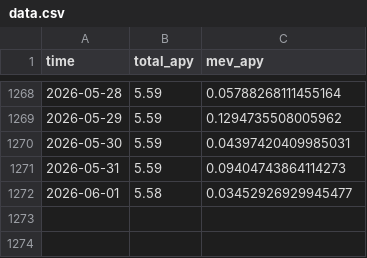
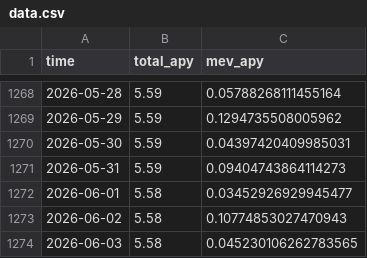
Before and after one commit to mael-bomane/warehouse, a CSV file: lst/jito/data.csv, drawn as a sheet; only a part is shown, gaps mark what is left out.

```diff
--- a/lst/jito/data.csv
+++ b/lst/jito/data.csv
@@ -1272 +1272,3 @@ time,total_apy,mev_apy
 2026-06-01,5.58,0.03452926929945477
+2026-06-02,5.58,0.10774853027470943
+2026-06-03,5.58,0.045230106262783565
```
